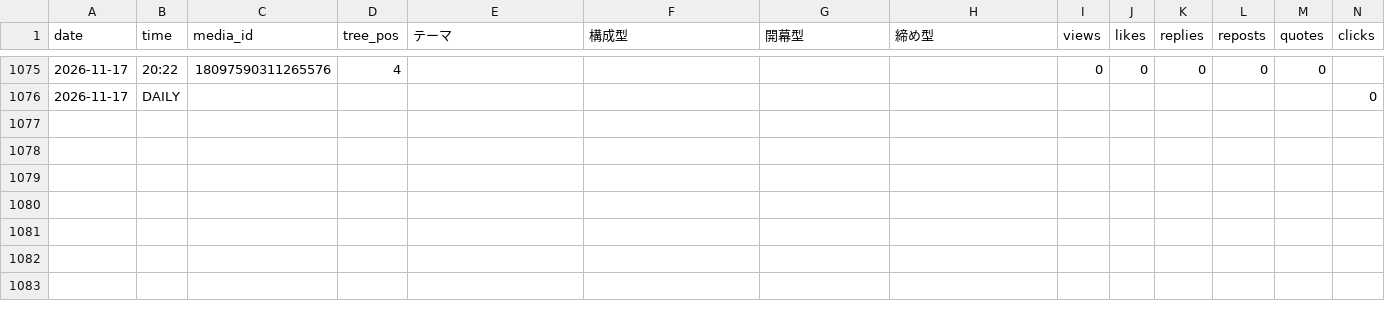
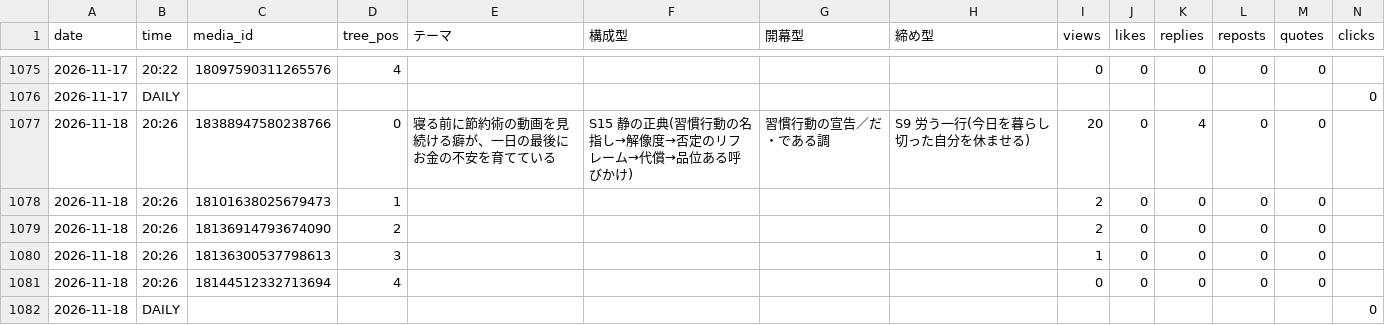
Before and after one commit to rasoltekaworu369-art/threads-auto-post, a CSV file: reaction-log.csv, drawn as a sheet; only a part is shown, gaps mark what is left out; rows hold the shown columns only; the diff names each change by its address in the sheet, - before the commit and + after, or states it on an @@ line.

Commit message:
計測: spi 2026-11-19

```diff
--- a/reaction-log.csv
+++ b/reaction-log.csv
+row 1077: 2026-11-18 | 20:26 | 18388947580238766 | 0 | 寝る前に節約術の動画を見続ける癖が、一日の最後にお金の不安を育てている | S15 静の正典(習慣行動の名指し→解像度→否定のリフレーム→代償→品位ある呼びかけ) | 習慣行動の宣告／だ・である調 | S9 労う一行(今日を暮らし切った自分を休ませる) | 20 | 0 | 4 | 0 | 0
+row 1078: 2026-11-18 | 20:26 | 18101638025679473 | 1 |  |  |  |  | 2 | 0 | 0 | 0 | 0
+row 1079: 2026-11-18 | 20:26 | 18136914793674090 | 2 |  |  |  |  | 2 | 0 | 0 | 0 | 0
+row 1080: 2026-11-18 | 20:26 | 18136300537798613 | 3 |  |  |  |  | 1 | 0 | 0 | 0 | 0
+row 1081: 2026-11-18 | 20:26 | 18144512332713694 | 4 |  |  |  |  | 0 | 0 | 0 | 0 | 0
+row 1082: 2026-11-18 | DAILY |  |  |  |  |  |  |  |  |  |  |  | 0
```
